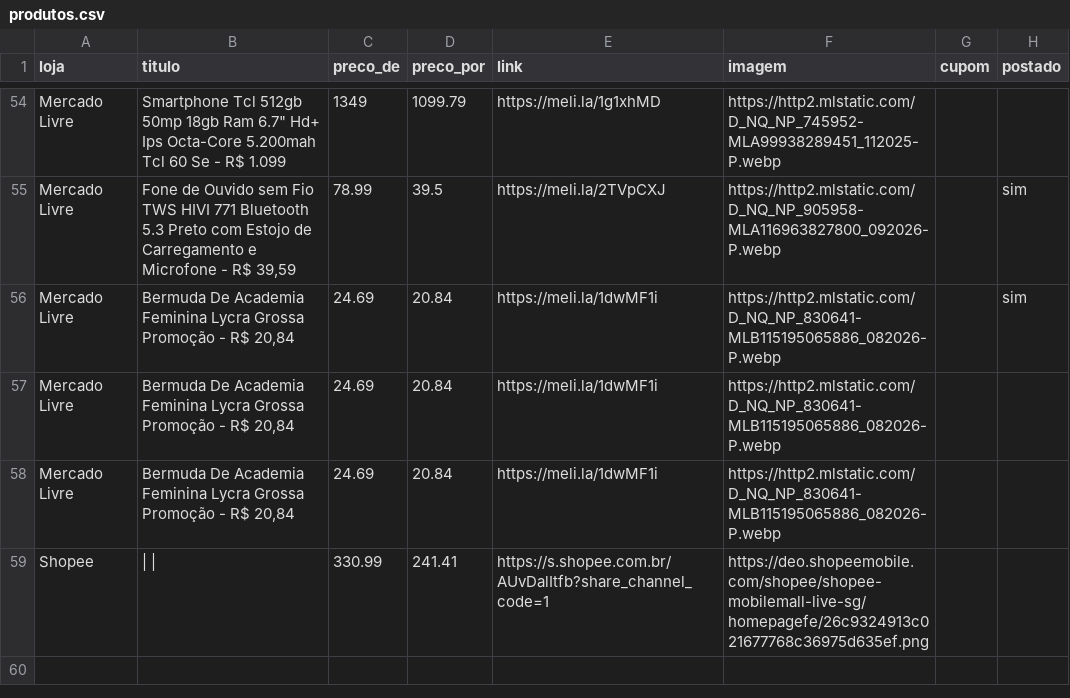
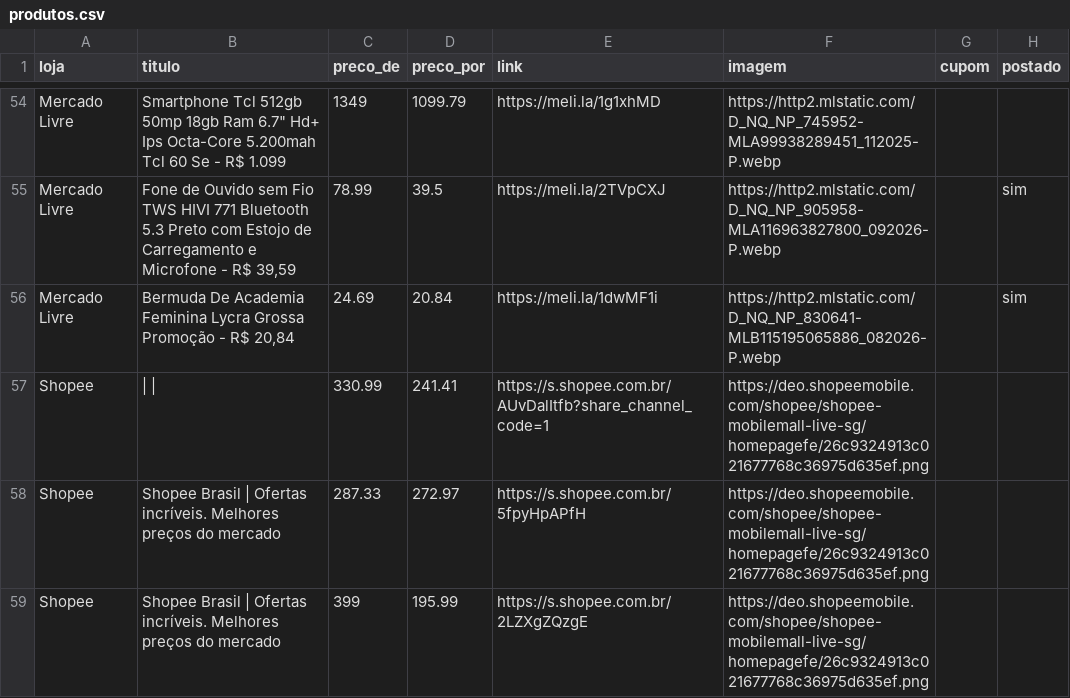
Before and after one commit to sidneifs/promo, a CSV file: produtos.csv, drawn as a sheet; only a part is shown, gaps mark what is left out; the diff covers the shown part only.

Commit message:
atualiza produtos

```diff
--- a/produtos.csv
+++ b/produtos.csv
@@ -56,4 +56,4 @@ Mercado Livre,"Fone de Ouvido sem Fio TWS HIVI 771 Bluetooth 5.3 Preto com Estoj
 Mercado Livre,"Bermuda De Academia Feminina  Lycra Grossa Promoção - R$ 20,84",24.69,20.84,https://meli.la/1dwMF1i,https://http2.mlstatic.com/D_NQ_NP_830641-MLB115195065886_082026-P.webp,,sim
-Mercado Livre,"Bermuda De Academia Feminina  Lycra Grossa Promoção - R$ 20,84",24.69,20.84,https://meli.la/1dwMF1i,https://http2.mlstatic.com/D_NQ_NP_830641-MLB115195065886_082026-P.webp,,
-Mercado Livre,"Bermuda De Academia Feminina  Lycra Grossa Promoção - R$ 20,84",24.69,20.84,https://meli.la/1dwMF1i,https://http2.mlstatic.com/D_NQ_NP_830641-MLB115195065886_082026-P.webp,,
 Shopee,| |,330.99,241.41,https://s.shopee.com.br/AUvDalItfb?share_channel_code=1,https://deo.shopeemobile.com/shopee/shopee-mobilemall-live-sg/homepagefe/26c9324913c021677768c36975d635ef.png,,
+Shopee,Shopee Brasil | Ofertas incríveis. Melhores preços do mercado,287.33,272.97,https://s.shopee.com.br/5fpyHpAPfH,https://deo.shopeemobile.com/shopee/shopee-mobilemall-live-sg/homepagefe/26c9324913c021677768c36975d635ef.png,,
+Shopee,Shopee Brasil | Ofertas incríveis. Melhores preços do mercado,399,195.99,https://s.shopee.com.br/2LZXgZQzgE,https://deo.shopeemobile.com/shopee/shopee-mobilemall-live-sg/homepagefe/26c9324913c021677768c36975d635ef.png,,
```
Also changed, not shown: 5 added rows and 5 edited cells elsewhere in this file.
